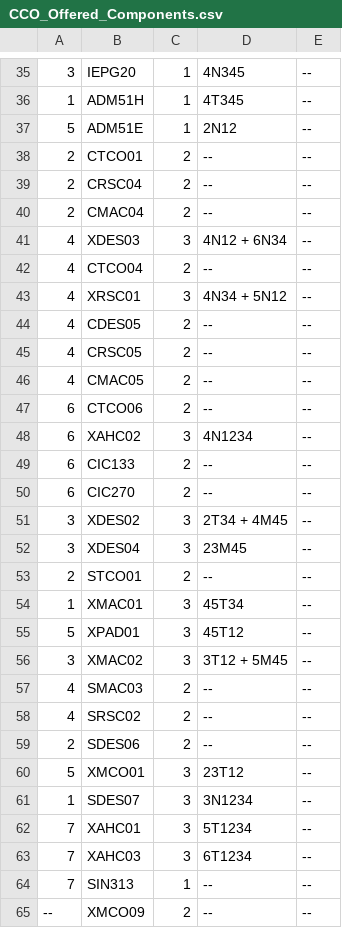
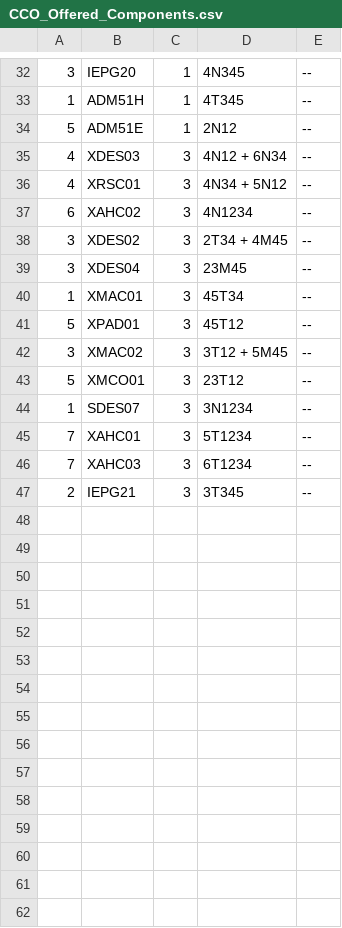
Before and after one commit to CaiqueBrandani/Metaheuristicas, a CSV file: data/raw/offers/CCO/CCO_Offered_Components.csv, drawn as a sheet; only a part is shown, gaps mark what is left out; the shorter side is filled out with more unchanged rows; the diff covers the shown part only; the diff names each change by its address in the sheet, - before the commit and + after, or states it on an @@ line.

Commit message:
[REFAC] Rename heuristic scripts and update CSV file paths; remove unused entries from offered components

```diff
--- a/data/raw/offers/CCO/CCO_Offered_Components.csv
+++ b/data/raw/offers/CCO/CCO_Offered_Components.csv
-row 38: 2 | CTCO01 | 2 | -- | --
-row 39: 2 | CRSC04 | 2 | -- | --
-row 40: 2 | CMAC04 | 2 | -- | --
-row 42: 4 | CTCO04 | 2 | -- | --
-row 44: 4 | CDES05 | 2 | -- | --
-row 45: 4 | CRSC05 | 2 | -- | --
-row 46: 4 | CMAC05 | 2 | -- | --
-row 47: 6 | CTCO06 | 2 | -- | --
-row 49: 6 | CIC133 | 2 | -- | --
-row 50: 6 | CIC270 | 2 | -- | --
-row 53: 2 | STCO01 | 2 | -- | --
-row 57: 4 | SMAC03 | 2 | -- | --
-row 58: 4 | SRSC02 | 2 | -- | --
-row 59: 2 | SDES06 | 2 | -- | --
-row 64: 7 | SIN313 | 1 | -- | --
-row 65: -- | XMCO09 | 2 | -- | --
```
Also changed, not shown: 23 removed rows elsewhere in this file, data/processed/processed_input.csv, data/processed/processed_normalized_input.csv, 8 other files.
